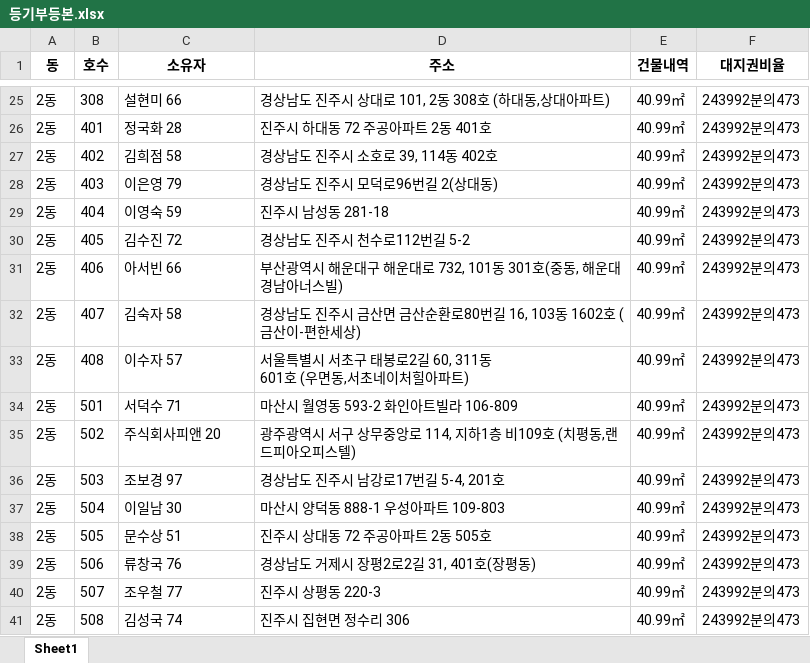
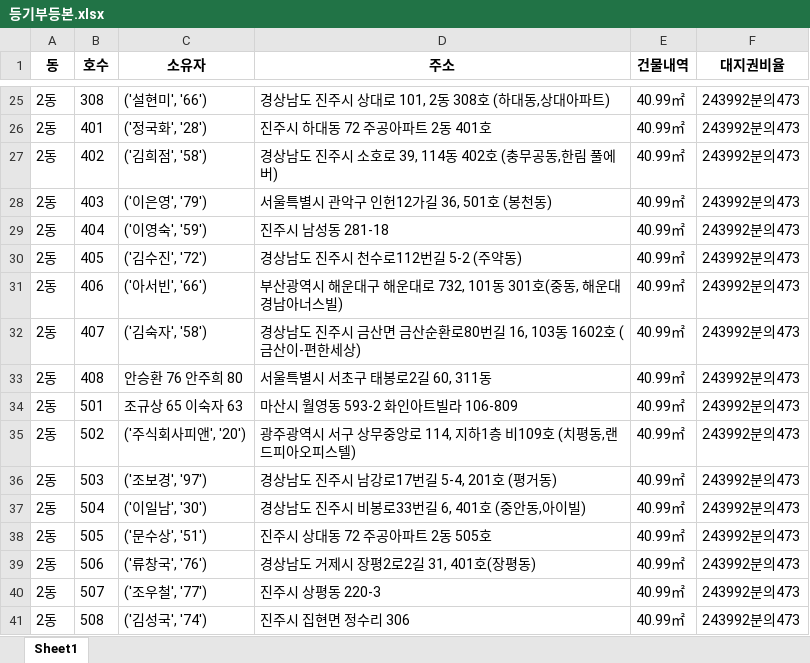
Before and after one commit to kkimlee/ACSLab, an Excel workbook: 등기부OCR/등기부등본.xlsx, sheet Sheet1, drawn as a sheet; only a part is shown, gaps mark what is left out; values as stored, in another font and other column widths than the file's, no borders; ↵ is a line break in a cell; the diff covers the shown part only; the diff names each change by its address in the sheet, - before the commit and + after, or states it on an @@ line.

```diff
--- a/등기부OCR/등기부등본.xlsx (sheet Sheet1)
+++ b/등기부OCR/등기부등본.xlsx (sheet Sheet1)
-C25 (소유자): 설현미 66
+C25 (소유자): ('설현미', '66')
-C26 (소유자): 정국화 28
+C26 (소유자): ('정국화', '28')
-C27 (소유자): 김희점 58
+C27 (소유자): ('김희점', '58')
-D27 (주소): 경상남도 진주시 소호로 39, 114동 402호
+D27 (주소): 경상남도 진주시 소호로 39, 114동 402호 (충무공동,한림 풀에버)
-C28 (소유자): 이은영 79
+C28 (소유자): ('이은영', '79')
-D28 (주소): 경상남도 진주시 모덕로96번길 2(상대동)
+D28 (주소): 서울특별시 관악구 인헌12가길 36, 501호 (봉천동)
-C29 (소유자): 이영숙 59
+C29 (소유자): ('이영숙', '59')
-C30 (소유자): 김수진 72
+C30 (소유자): ('김수진', '72')
-D30 (주소): 경상남도 진주시 천수로112번길 5-2
+D30 (주소): 경상남도 진주시 천수로112번길 5-2 (주약동)
-C31 (소유자): 아서빈 66
+C31 (소유자): ('아서빈', '66')
-C32 (소유자): 김숙자 58
+C32 (소유자): ('김숙자', '58')
-C33 (소유자): 이수자 57
+C33 (소유자): 안승환 76 안주희 80
-D33 (주소): 서울특별시 서초구 태봉로2길 60, 311동 ↵ 601호 (우면동,서초네이처힐아파트)
+D33 (주소): 서울특별시 서초구 태봉로2길 60, 311동
-C34 (소유자): 서덕수 71
+C34 (소유자): 조규상 65 이숙자 63
-C35 (소유자): 주식회사피앤 20
+C35 (소유자): ('주식회사피앤', '20')
-C36 (소유자): 조보경 97
+C36 (소유자): ('조보경', '97')
-D36 (주소): 경상남도 진주시 남강로17번길 5-4, 201호
+D36 (주소): 경상남도 진주시 남강로17번길 5-4, 201호 (평거동)
-C37 (소유자): 이일남 30
+C37 (소유자): ('이일남', '30')
-D37 (주소): 마산시 양덕동 888-1 우성아파트 109-803
+D37 (주소): 경상남도 진주시 비봉로33번길 6, 401호 (중안동,아이빌)
-C38 (소유자): 문수상 51
+C38 (소유자): ('문수상', '51')
-C39 (소유자): 류창국 76
+C39 (소유자): ('류창국', '76')
-C40 (소유자): 조우철 77
+C40 (소유자): ('조우철', '77')
-C41 (소유자): 김성국 74
+C41 (소유자): ('김성국', '74')
```
Also changed, not shown: 32 edited cells elsewhere in this sheet, 등기부OCR/dist/등기부등본.xlsx, 11 other files.
